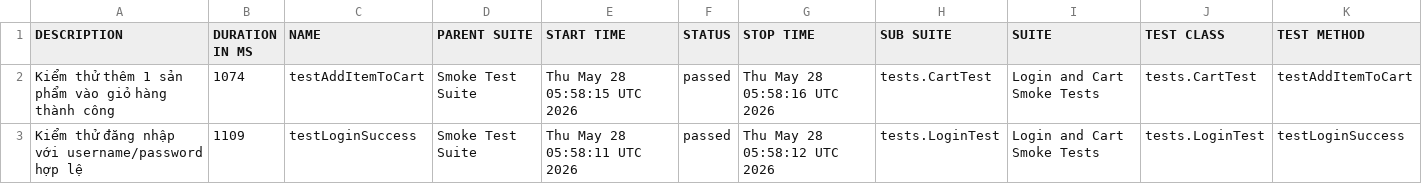
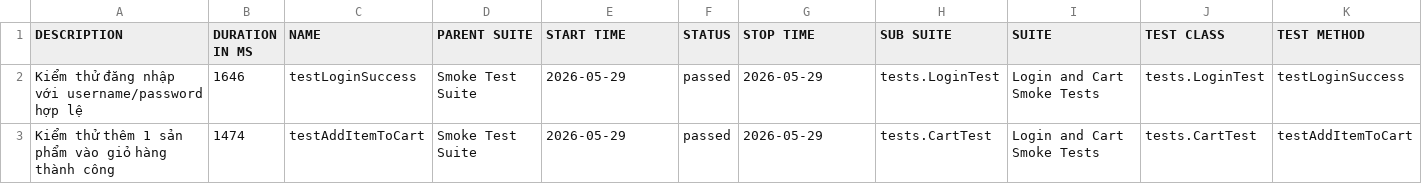
Before and after one commit to binhnguyen1406/buoi11, a CSV file: data/suites.csv, drawn as a sheet.

```diff
--- a/data/suites.csv
+++ b/data/suites.csv
@@ -1,3 +1,3 @@
 "DESCRIPTION","DURATION IN MS","NAME","PARENT SUITE","START TIME","STATUS","STOP TIME","SUB SUITE","SUITE","TEST CLASS","TEST METHOD"
-"Kiểm thử thêm 1 sản phẩm vào giỏ hàng thành công","1074","testAddItemToCart","Smoke Test Suite","Thu May 28 05:58:15 UTC 2026","passed","Thu May 28 05:58:16 UTC 2026","tests.CartTest","Login and Cart Smoke Tests","tests.CartTest","testAddItemToCart"
-"Kiểm thử đăng nhập với username/password hợp lệ","1109","testLoginSuccess","Smoke Test Suite","Thu May 28 05:58:11 UTC 2026","passed","Thu May 28 05:58:12 UTC 2026","tests.LoginTest","Login and Cart Smoke Tests","tests.LoginTest","testLoginSuccess"
+"Kiểm thử đăng nhập với username/password hợp lệ","1646","testLoginSuccess","Smoke Test Suite","2026-05-29","passed","2026-05-29","tests.LoginTest","Login and Cart Smoke Tests","tests.LoginTest","testLoginSuccess"
+"Kiểm thử thêm 1 sản phẩm vào giỏ hàng thành công","1474","testAddItemToCart","Smoke Test Suite","2026-05-29","passed","2026-05-29","tests.CartTest","Login and Cart Smoke Tests","tests.CartTest","testAddItemToCart"
```
Also changed, not shown: 38 other files.
